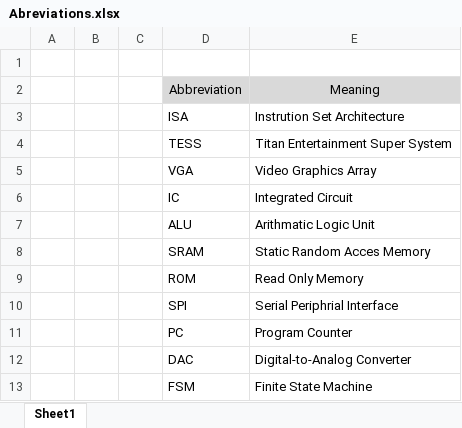
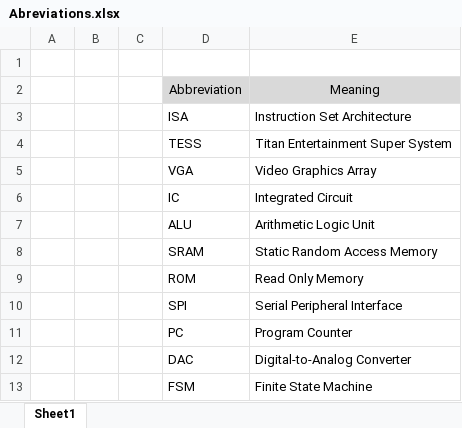
Before and after one commit to tjgray04/ECE6710_06, an Excel workbook: Documents/Final Documentation/Chip Data Sheet/Abreviations.xlsx, sheet Sheet1, drawn as a sheet; values as stored, in another font and other column widths than the file's, no borders; the diff names each change by its address in the sheet, - before the commit and + after, or states it on an @@ line.

Commit message:
Added almost complete data sheet
Updated pin out table and abbreviations table

```diff
--- a/Documents/Final Documentation/Chip Data Sheet/Abreviations.xlsx (sheet Sheet1)
+++ b/Documents/Final Documentation/Chip Data Sheet/Abreviations.xlsx (sheet Sheet1)
-E3: Instrution Set Architecture
+E3: Instruction Set Architecture
-E7: Arithmatic Logic Unit
+E7: Arithmetic Logic Unit
-E8: Static Random Acces Memory
+E8: Static Random Access Memory
-E10: Serial Periphrial Interface
+E10: Serial Peripheral Interface
```
Also changed, not shown: Documents/Final Documentation/Chip Data Sheet/PinOutTable.xlsx, 1 other file.
